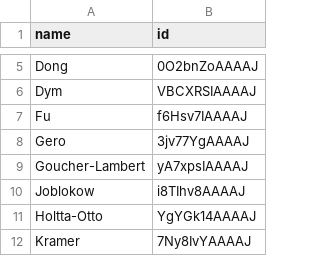
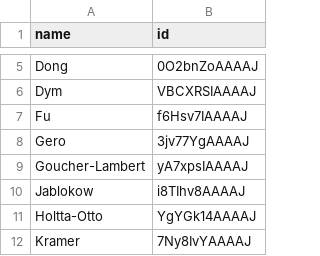
Before and after one commit to cmccomb/map-of-dtm, a CSV file: faculty.csv, drawn as a sheet; only a part is shown, gaps mark what is left out.

Commit message:
Update faculty.csv

```diff
--- a/faculty.csv
+++ b/faculty.csv
@@ -9,3 +9,3 @@ Gero,3jv77YgAAAAJ
 Goucher-Lambert,yA7xpsIAAAAJ
-Joblokow,i8TIhv8AAAAJ
+Jablokow,i8TIhv8AAAAJ
 Holtta-Otto,YgYGk14AAAAJ
```
